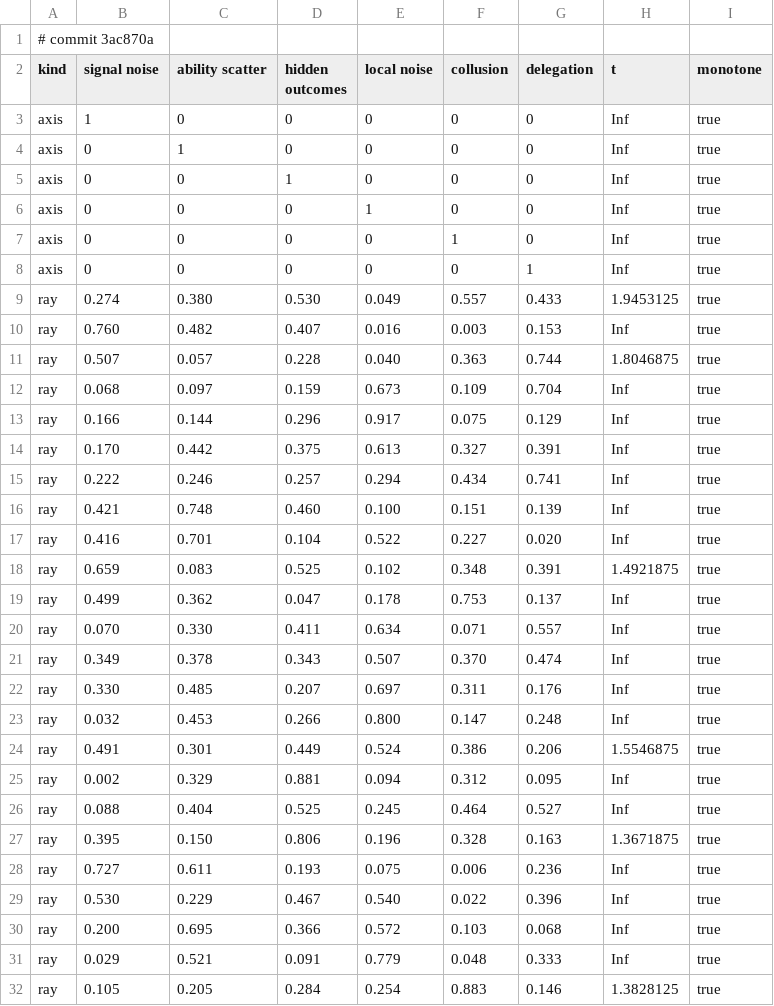
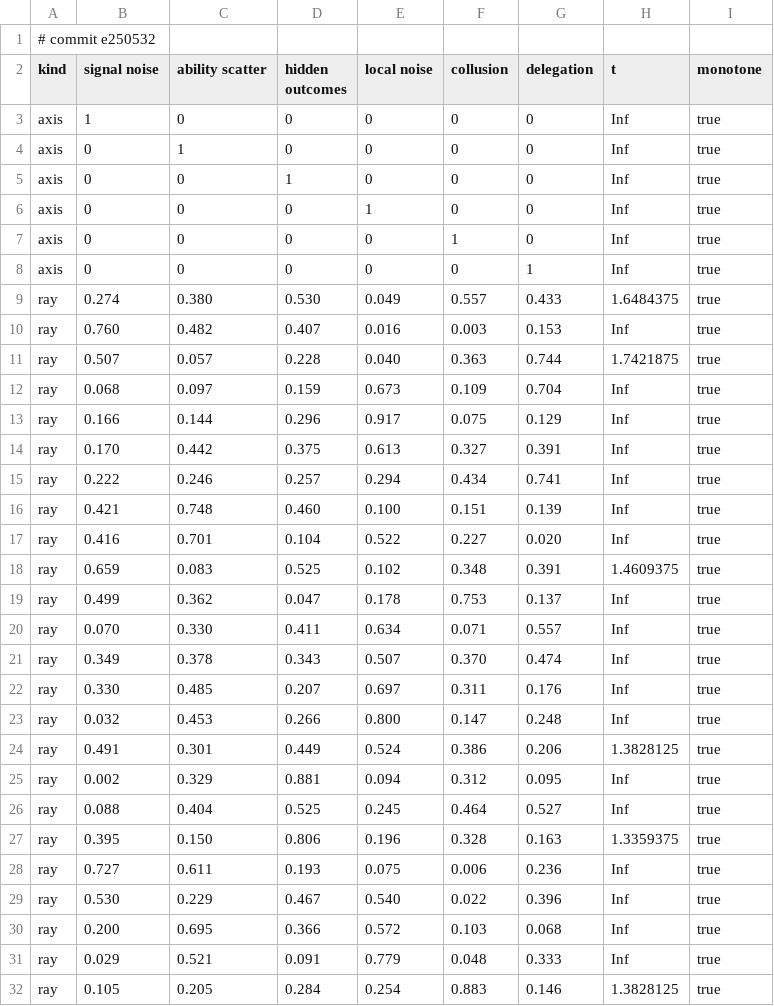
Before and after one commit to nesquarx/Benefuture, a CSV file: sim/battery/results/governance.csv, drawn as a sheet.

```diff
--- a/sim/battery/results/governance.csv
+++ b/sim/battery/results/governance.csv
@@ -1,2 +1,2 @@
-# commit 3ac870a
+# commit e250532
 kind,signal noise,ability scatter,hidden outcomes,local noise,collusion,delegation,t,monotone
@@ -8,5 +8,5 @@ axis,0,0,0,0,1,0,Inf,true
 axis,0,0,0,0,0,1,Inf,true
-ray,0.274,0.380,0.530,0.049,0.557,0.433,1.9453125,true
+ray,0.274,0.380,0.530,0.049,0.557,0.433,1.6484375,true
 ray,0.760,0.482,0.407,0.016,0.003,0.153,Inf,true
-ray,0.507,0.057,0.228,0.040,0.363,0.744,1.8046875,true
+ray,0.507,0.057,0.228,0.040,0.363,0.744,1.7421875,true
 ray,0.068,0.097,0.159,0.673,0.109,0.704,Inf,true
@@ -17,3 +17,3 @@ ray,0.421,0.748,0.460,0.100,0.151,0.139,Inf,true
 ray,0.416,0.701,0.104,0.522,0.227,0.020,Inf,true
-ray,0.659,0.083,0.525,0.102,0.348,0.391,1.4921875,true
+ray,0.659,0.083,0.525,0.102,0.348,0.391,1.4609375,true
 ray,0.499,0.362,0.047,0.178,0.753,0.137,Inf,true
@@ -23,6 +23,6 @@ ray,0.330,0.485,0.207,0.697,0.311,0.176,Inf,true
 ray,0.032,0.453,0.266,0.800,0.147,0.248,Inf,true
-ray,0.491,0.301,0.449,0.524,0.386,0.206,1.5546875,true
+ray,0.491,0.301,0.449,0.524,0.386,0.206,1.3828125,true
 ray,0.002,0.329,0.881,0.094,0.312,0.095,Inf,true
 ray,0.088,0.404,0.525,0.245,0.464,0.527,Inf,true
-ray,0.395,0.150,0.806,0.196,0.328,0.163,1.3671875,true
+ray,0.395,0.150,0.806,0.196,0.328,0.163,1.3359375,true
 ray,0.727,0.611,0.193,0.075,0.006,0.236,Inf,true
```
Also changed, not shown: 2 other files.
